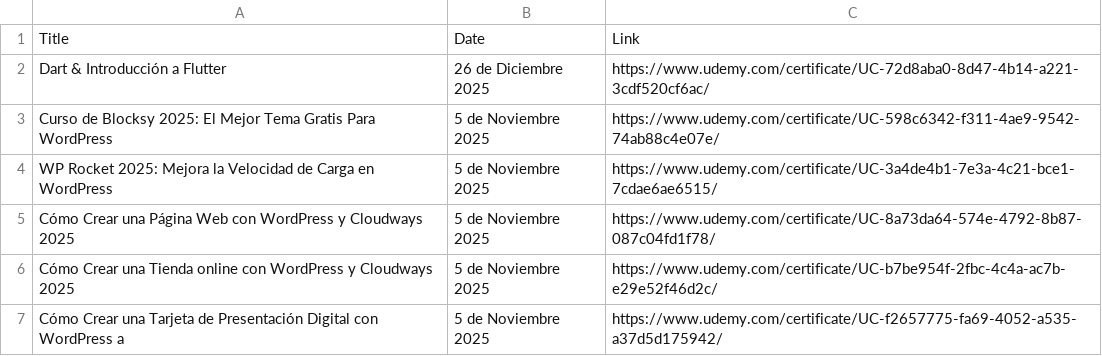
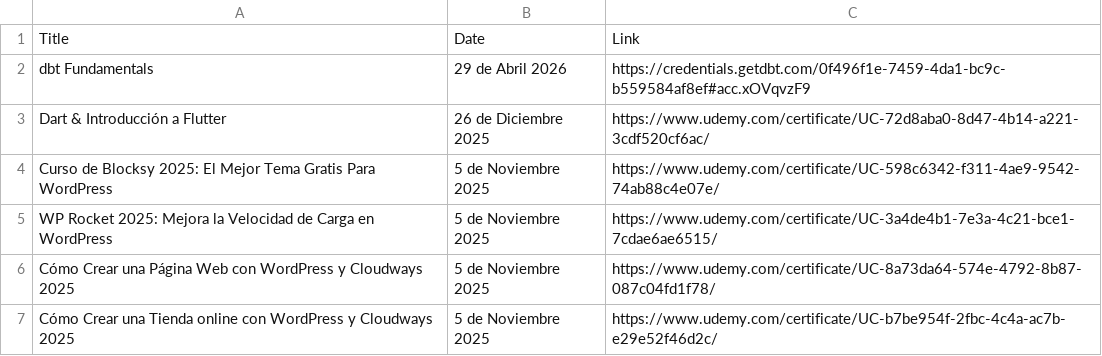
Before and after one commit to donas11/me.io, a CSV file: csvs/Certificates.csv, drawn as a sheet; only a part is shown; the shorter side is filled out with more unchanged rows.

Commit message:
dbt credential

```diff
--- a/csvs/Certificates.csv
+++ b/csvs/Certificates.csv
@@ -1,2 +1,3 @@
 "Title";"Date";"Link"
+"dbt Fundamentals";"29 de Abril 2026";"https://credentials.getdbt.com/0f496f1e-7459-4da1-bc9c-b559584af8ef#acc.xOVqvzF9"
 "Dart & Introducción a Flutter ";"26 de Diciembre 2025";"https://www.udemy.com/certificate/UC-72d8aba0-8d47-4b14-a221-3cdf520cf6ac/"
```
